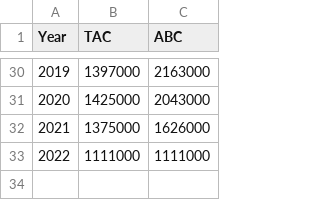
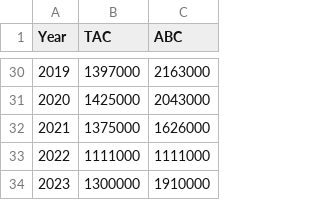
Before and after one commit to afsc-assessments/ebswp_2023, a CSV file: doc/data/TAC_ABC.csv, drawn as a sheet; only a part is shown, gaps mark what is left out.

```diff
--- a/doc/data/TAC_ABC.csv
+++ b/doc/data/TAC_ABC.csv
@@ -33 +33,2 @@
 2022,1111000,1111000
+2023,1300000,1910000
```
Also changed, not shown: doc/data/Age3plus.csv, doc/data/Indices.csv, 26 other files.
